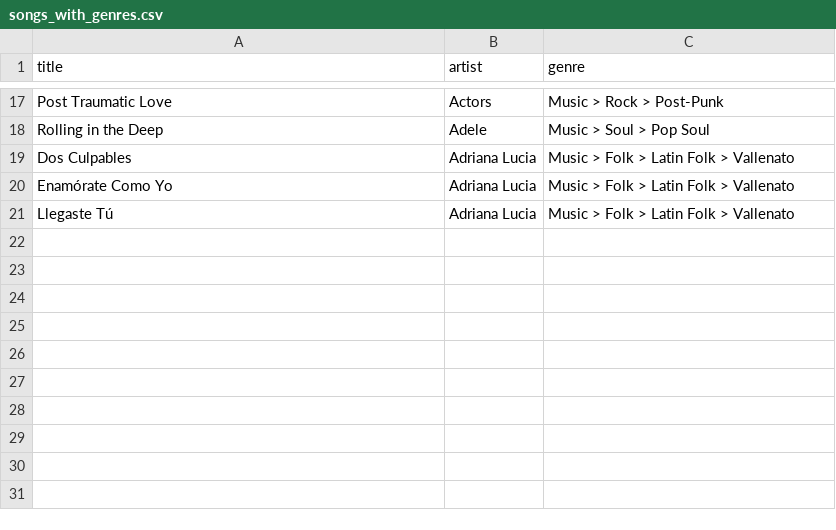
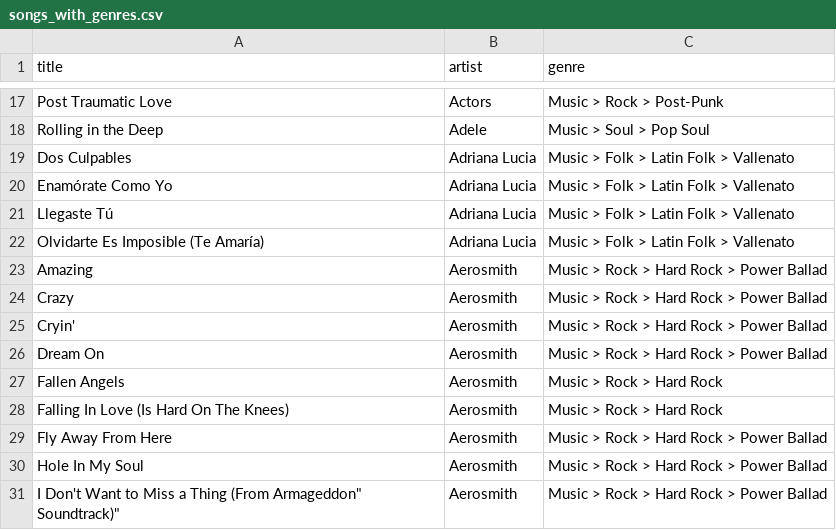
Before and after one commit to robertofcfm/music-taxonomy, a CSV file: catalog/songs_with_genres.csv, drawn as a sheet; only a part is shown, gaps mark what is left out; the diff names each change by its address in the sheet, - before the commit and + after, or states it on an @@ line.

```diff
--- a/catalog/songs_with_genres.csv
+++ b/catalog/songs_with_genres.csv
+row 22: Olvidarte Es Imposible (Te Amaría) | Adriana Lucia | Music > Folk > Latin Folk > Vallenato
+row 23: Amazing | Aerosmith | Music > Rock > Hard Rock > Power Ballad
+row 24: Crazy | Aerosmith | Music > Rock > Hard Rock > Power Ballad
+row 25: Cryin' | Aerosmith | Music > Rock > Hard Rock > Power Ballad
+row 26: Dream On | Aerosmith | Music > Rock > Hard Rock > Power Ballad
+row 27: Fallen Angels | Aerosmith | Music > Rock > Hard Rock
+row 28: Falling In Love (Is Hard On The Knees) | Aerosmith | Music > Rock > Hard Rock
+row 29: Fly Away From Here | Aerosmith | Music > Rock > Hard Rock > Power Ballad
+row 30: Hole In My Soul | Aerosmith | Music > Rock > Hard Rock > Power Ballad
+row 31: I Don't Want to Miss a Thing (From Armageddon" Soundtrack)" | Aerosmith | Music > Rock > Hard Rock > Power Ballad
```
Also changed, not shown: 5 other files.
